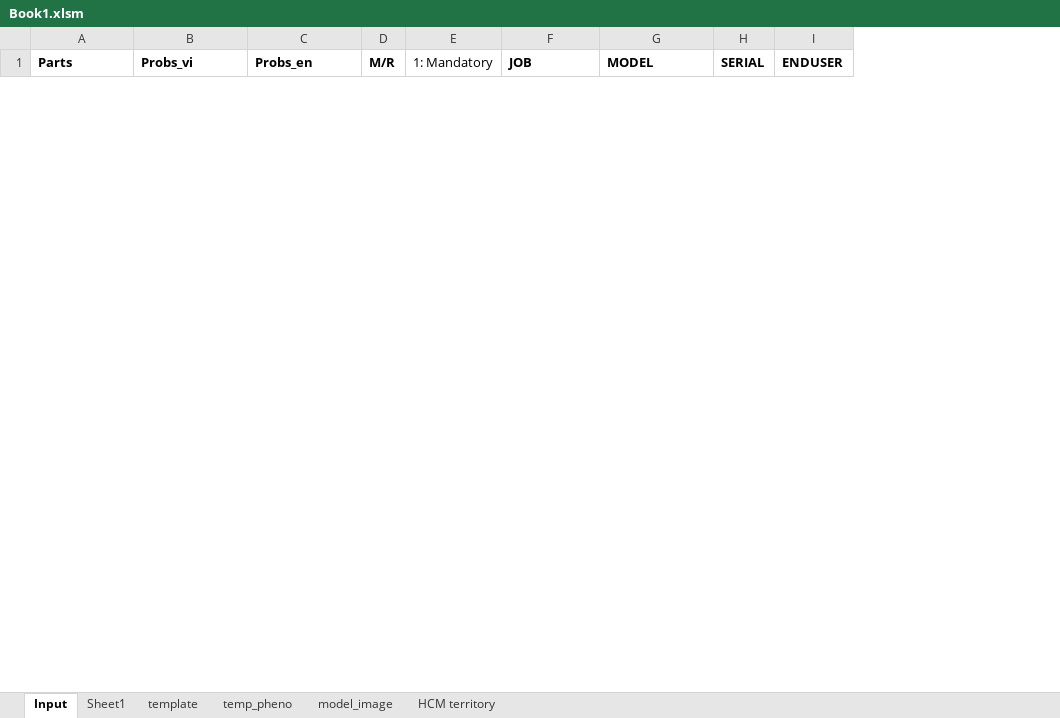
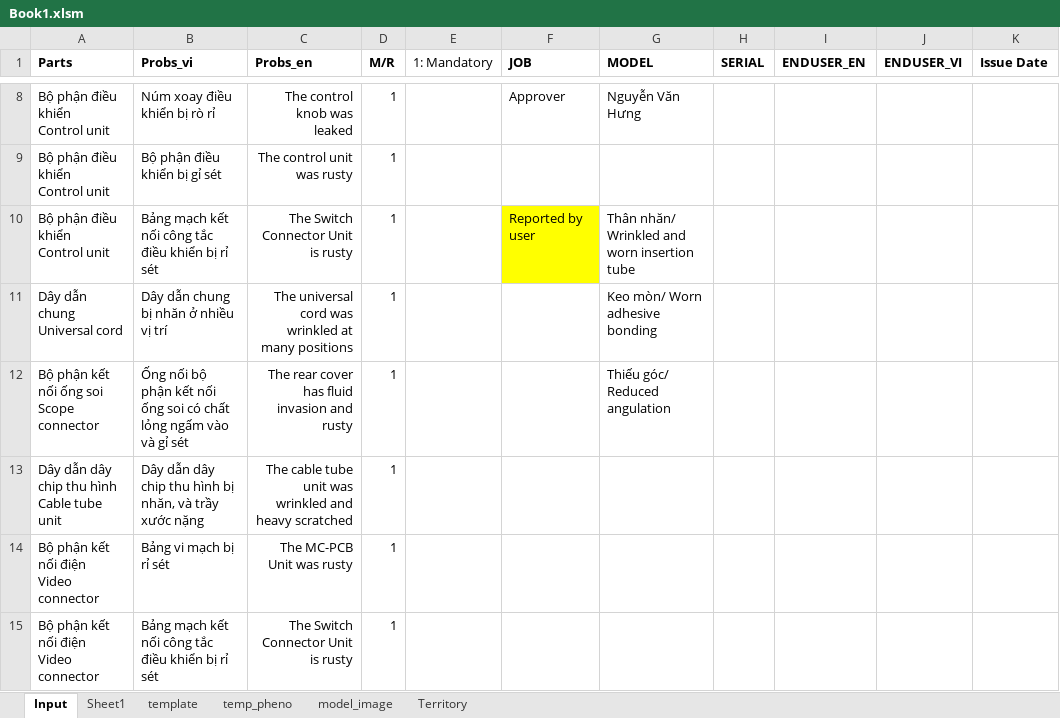
Before and after one commit to Achicken7301/work_script, an Excel workbook: Book1.xlsm, sheet Input, drawn as a sheet; only a part is shown, gaps mark what is left out; values as stored, in another font and other column widths than the file's, no borders; charts and pictures not drawn; removed rows and columns are numbered as before the commit, all else as after; ↵ is a line break in a cell; the diff covers the shown part only; the diff names each change by its address in the sheet, - before the commit and + after, or states it on an @@ line.

```diff
--- a/Book1.xlsm (sheet Input)
+++ b/Book1.xlsm (sheet Input)
-sheet tab: HCM territory
+sheet tab: Territory
-column I (ENDUSER), empty
+column I (ENDUSER_EN), empty
+column J (ENDUSER_VI), empty
+column K (Issue Date), empty
+row 8: Bộ phận điều khiển ↵ Control unit | Núm xoay điều khiển bị rò rỉ | The control knob was leaked | 1 |  | Approver | Nguyễn Văn Hưng
+row 9: Bộ phận điều khiển ↵ Control unit | Bộ phận điều khiển bị gỉ sét | The control unit was rusty | 1
+row 10: Bộ phận điều khiển ↵ Control unit | Bảng mạch kết nối công tắc điều khiển bị rỉ sét | The Switch Connector Unit is rusty | 1 |  | Reported by user | Thân nhăn/ Wrinkled and worn insertion tube
+row 11: Dây dẫn chung ↵ Universal cord | Dây dẫn chung bị nhăn ở nhiều vị trí | The universal cord was wrinkled at many positions | 1 |  |  | Keo mòn/ Worn adhesive bonding
+row 12: Bộ phận kết nối ống soi ↵ Scope connector | Ống nối bộ phận kết nối ống soi có chất lỏng ngấm vào và gỉ sét | The rear cover has fluid invasion and rusty | 1 |  |  | Thiếu góc/ Reduced angulation
+row 13: Dây dẫn dây chip thu hình ↵ Cable tube unit | Dây dẫn dây chip thu hình bị nhăn, và trầy xước nặng | The cable tube unit was wrinkled and heavy scratched | 1
+row 14: Bộ phận kết nối điện ↵ Video connector | Bảng vi mạch bị rỉ sét | The MC-PCB Unit was rusty | 1
+row 15: Bộ phận kết nối điện ↵ Video connector | Bảng mạch kết nối công tắc điều khiển bị rỉ sét | The Switch Connector Unit is rusty | 1
```
Also changed, not shown: 6 added rows and 2 removed rows elsewhere in this sheet, sheet Territory, sheet Sheet1, sheet temp_pheno, charts or pictures, 1 other file.
